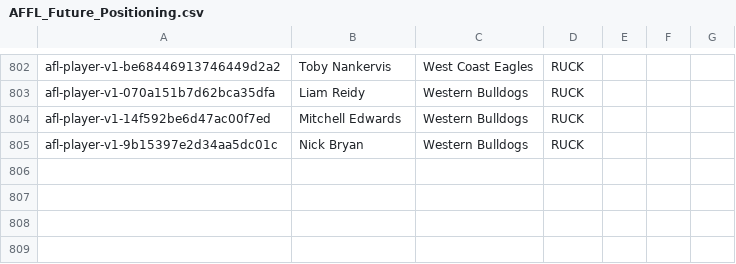
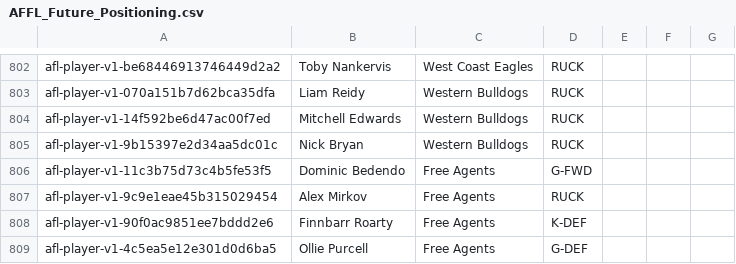
Before and after one commit to lukemcalister10/afl-rl-engine, a CSV file: docs/inputs/AFFL_Future_Positioning.csv, drawn as a sheet; only a part is shown, gaps mark what is left out; the diff names each change by its address in the sheet, - before the commit and + after, or states it on an @@ line.

```diff
--- a/docs/inputs/AFFL_Future_Positioning.csv
+++ b/docs/inputs/AFFL_Future_Positioning.csv
+row 806: afl-player-v1-11c3b75d73c4b5fe53f5 | Dominic Bedendo | Free Agents | G-FWD
+row 807: afl-player-v1-9c9e1eae45b315029454 | Alex Mirkov | Free Agents | RUCK
+row 808: afl-player-v1-90f0ac9851ee7bddd2e6 | Finnbarr Roarty | Free Agents | K-DEF
+row 809: afl-player-v1-4c5ea5e12e301d0d6ba5 | Ollie Purcell | Free Agents | G-DEF
```
Also changed, not shown: 2 other files.
